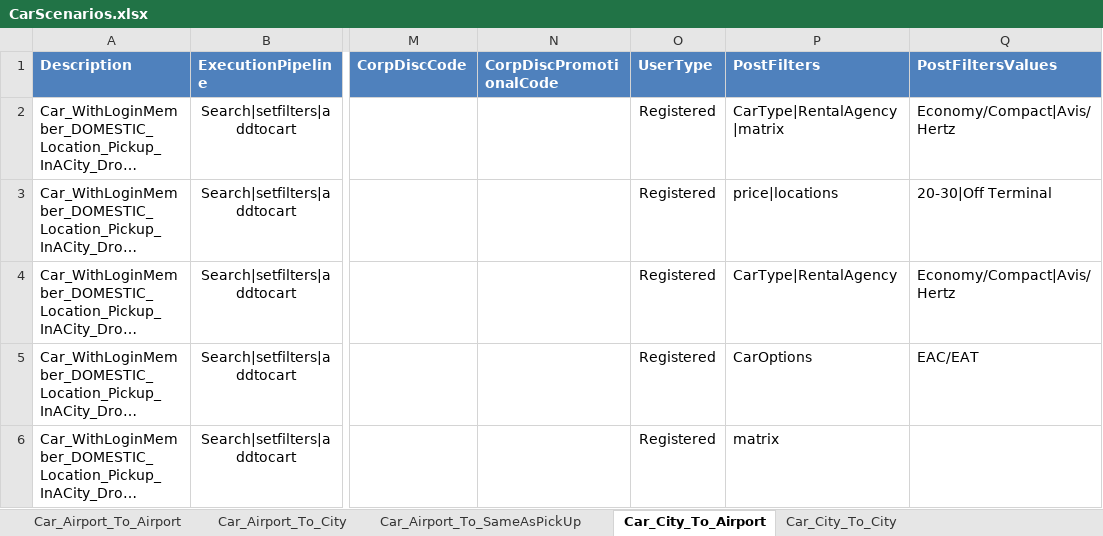
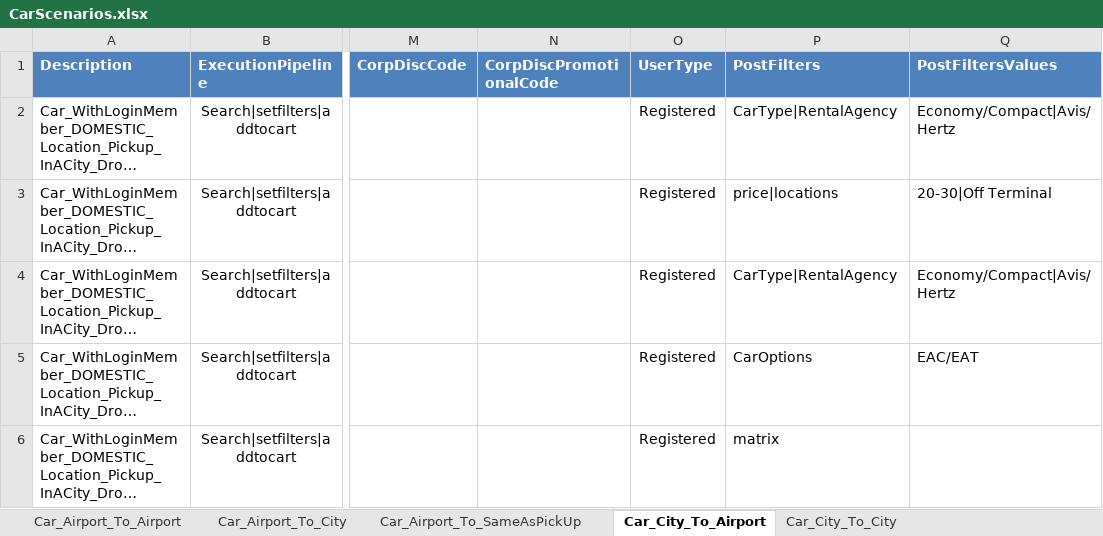
Before and after one commit to varun1308/rovia-automation, an Excel workbook: Rovia.UI.Automation.Tests/DataSheet/CarScenarios.xlsx, sheet Car_City_To_Airport, drawn as a sheet; only a part is shown, gaps mark what is left out; long unchanged cells end in …; values as stored, in another font and other column widths than the file's, no borders; table styles not drawn; the diff names each change by its address in the sheet, - before the commit and + after, or states it on an @@ line.

```diff
--- a/Rovia.UI.Automation.Tests/DataSheet/CarScenarios.xlsx (sheet Car_City_To_Airport)
+++ b/Rovia.UI.Automation.Tests/DataSheet/CarScenarios.xlsx (sheet Car_City_To_Airport)
-P2 (PostFilters): CarType|RentalAgency|matrix
+P2 (PostFilters): CarType|RentalAgency
```
Also changed, not shown: sheet Car_Airport_To_SameAsPickUp, sheet Car_Airport_To_Airport, sheet Car_Airport_To_City, 3 other files.
